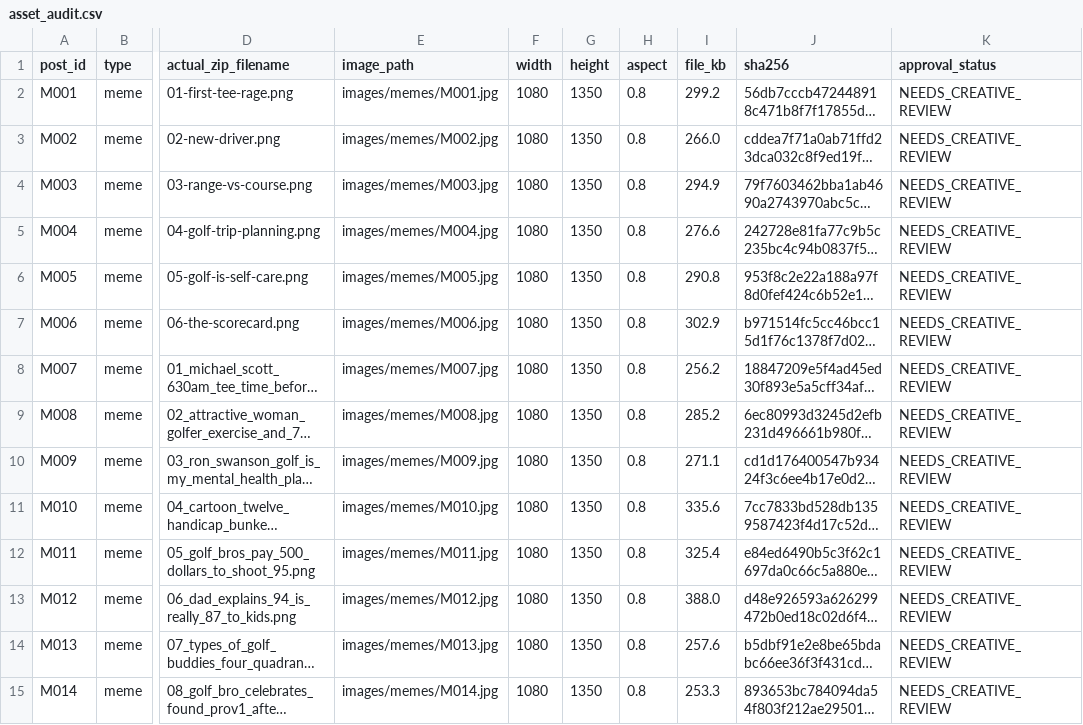
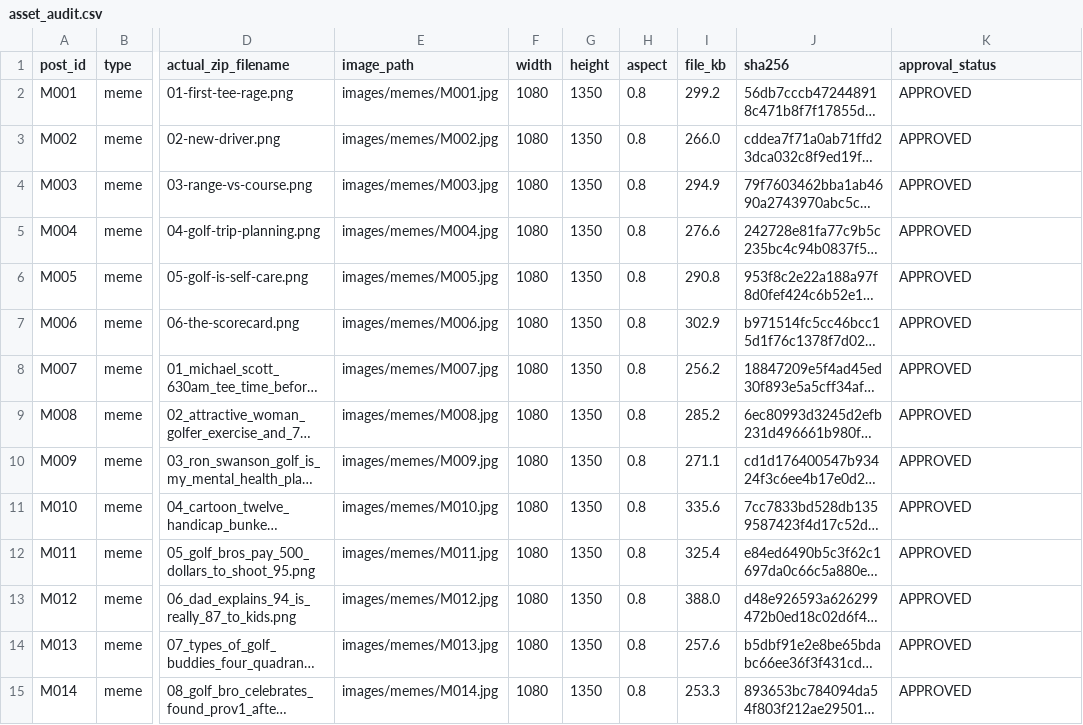
Before and after one commit to claudecodeguy/morning-mully-social, a CSV file: data/asset_audit.csv, drawn as a sheet; only a part is shown, gaps mark what is left out; long unchanged cells end in …; the diff covers the shown part only; the diff names each change by its address in the sheet, - before the commit and + after, or states it on an @@ line.

Commit message:
Add gated Buffer scheduling with approved content and durable deduplication

```diff
--- a/data/asset_audit.csv
+++ b/data/asset_audit.csv
-K2:K15 (approval_status): NEEDS_CREATIVE_REVIEW
+K2:K15 (approval_status): APPROVED
```
Also changed, not shown: 97 edited cells elsewhere in this file, data/memes.csv, data/statistics.csv, 9 other files.
